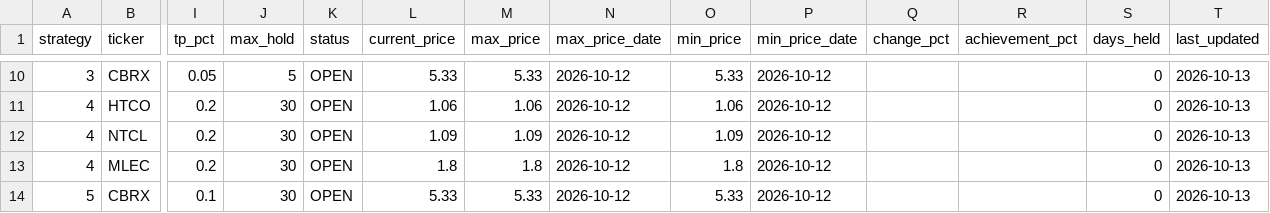
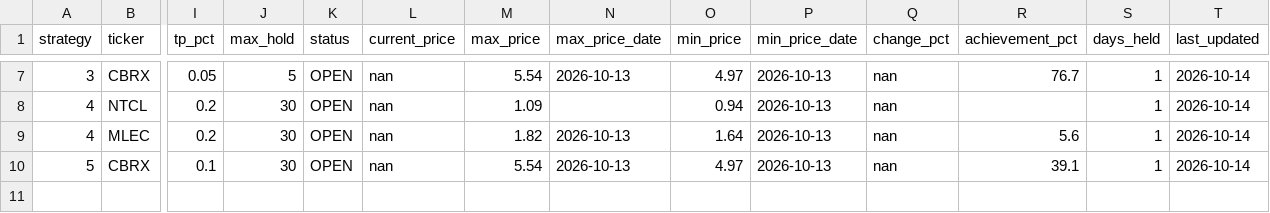
Before and after one commit to jayc950807/surge-scanner, a CSV file: data/open_positions.csv, drawn as a sheet; only a part is shown, gaps mark what is left out; removed rows and columns are numbered as before the commit, all else as after; rows hold the shown columns only; the diff covers the shown part only; the diff names each change by its address in the sheet, - before the commit and + after, or states it on an @@ line.

```diff
--- a/data/open_positions.csv
+++ b/data/open_positions.csv
-L7 (current_price): 5.33
+L7 (current_price): nan
-M7 (max_price): 5.33
+M7 (max_price): 5.54
-N7 (max_price_date): 2026-10-12
+N7 (max_price_date): 2026-10-13
-O7 (min_price): 5.33
+O7 (min_price): 4.97
-P7 (min_price_date): 2026-10-12
+P7 (min_price_date): 2026-10-13
-Q7 (change_pct): (empty)
+Q7 (change_pct): nan
-R7 (achievement_pct): (empty)
+R7 (achievement_pct): 76.7
-S7 (days_held): 0
+S7 (days_held): 1
-T7 (last_updated): 2026-10-13
+T7 (last_updated): 2026-10-14
-row 11: 4 | HTCO | 0.2 | 30 | OPEN | 1.06 | 1.06 | 2026-10-12 | 1.06 | 2026-10-12 |  |  | 0 | 2026-10-13
-L8 (current_price): 1.09
+L8 (current_price): nan
-N8 (max_price_date): 2026-10-12
+N8 (max_price_date): (empty)
-O8 (min_price): 1.09
+O8 (min_price): 0.94
-P8:P10 (min_price_date): 2026-10-12
+P8:P10 (min_price_date): 2026-10-13
-Q8:Q10 (change_pct): (empty)
+Q8:Q10 (change_pct): nan
-S8:S10 (days_held): 0
+S8:S10 (days_held): 1
-T8:T10 (last_updated): 2026-10-13
+T8:T10 (last_updated): 2026-10-14
-L9 (current_price): 1.8
+L9 (current_price): nan
-M9 (max_price): 1.8
+M9 (max_price): 1.82
-N9:N10 (max_price_date): 2026-10-12
+N9:N10 (max_price_date): 2026-10-13
-O9 (min_price): 1.8
+O9 (min_price): 1.64
-R9 (achievement_pct): (empty)
+R9 (achievement_pct): 5.6
-L10 (current_price): 5.33
+L10 (current_price): nan
-M10 (max_price): 5.33
+M10 (max_price): 5.54
-O10 (min_price): 5.33
+O10 (min_price): 4.97
-R10 (achievement_pct): (empty)
+R10 (achievement_pct): 39.1
```
Also changed, not shown: 3 removed rows and 34 edited cells elsewhere in this file, data/closed_positions.csv, 2 other files.
